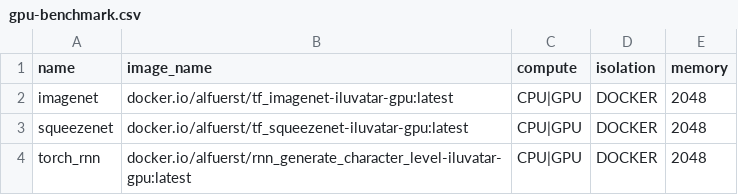
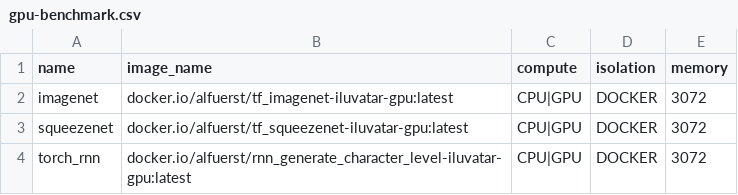
Before and after one commit to COS-IN/iluvatar-faas, a CSV file: src/Ilúvatar/ilúvatar_load_gen/src/resources/gpu-benchmark.csv, drawn as a sheet.

Commit message:
clean containers in benchmark to release GPUs
better memory tracking

```diff
--- a/src/Ilúvatar/ilúvatar_load_gen/src/resources/gpu-benchmark.csv
+++ b/src/Ilúvatar/ilúvatar_load_gen/src/resources/gpu-benchmark.csv
@@ -1,4 +1,4 @@
 name,image_name,compute,isolation,memory
-imagenet,docker.io/alfuerst/tf_imagenet-iluvatar-gpu:latest,CPU|GPU,DOCKER,2048
-squeezenet,docker.io/alfuerst/tf_squeezenet-iluvatar-gpu:latest,CPU|GPU,DOCKER,2048
-torch_rnn,docker.io/alfuerst/rnn_generate_character_level-iluvatar-gpu:latest,CPU|GPU,DOCKER,2048
+imagenet,docker.io/alfuerst/tf_imagenet-iluvatar-gpu:latest,CPU|GPU,DOCKER,3072
+squeezenet,docker.io/alfuerst/tf_squeezenet-iluvatar-gpu:latest,CPU|GPU,DOCKER,3072
+torch_rnn,docker.io/alfuerst/rnn_generate_character_level-iluvatar-gpu:latest,CPU|GPU,DOCKER,3072
```
Also changed, not shown: 15 other files.
